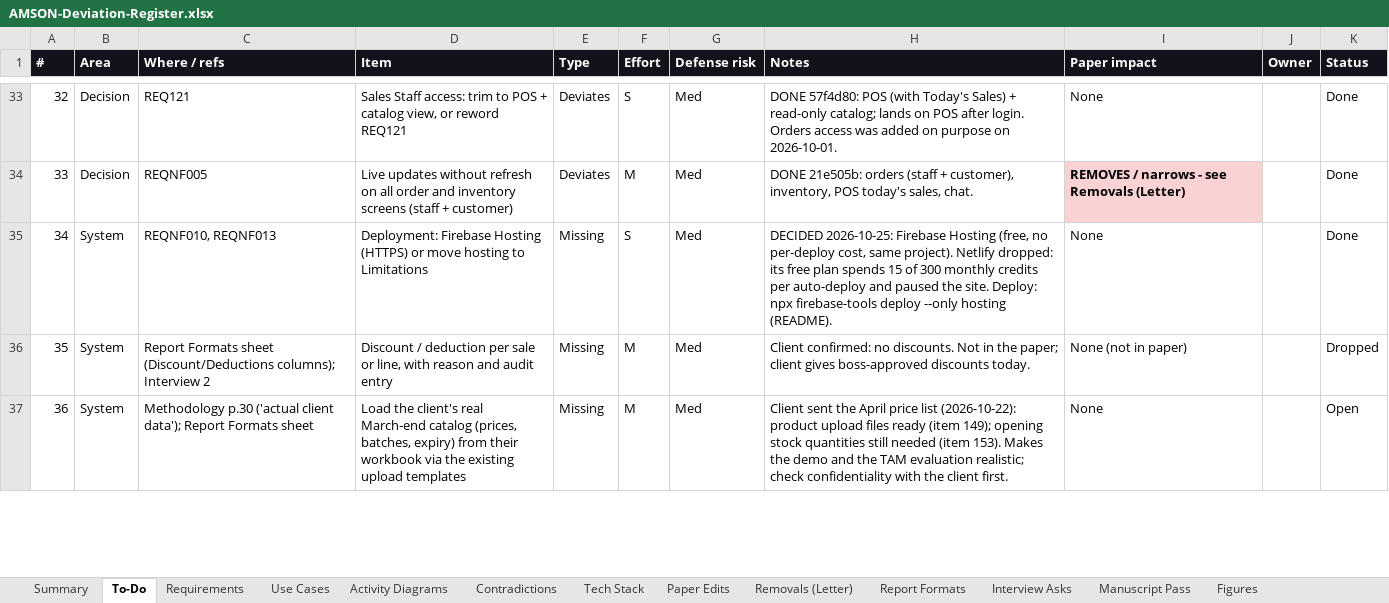
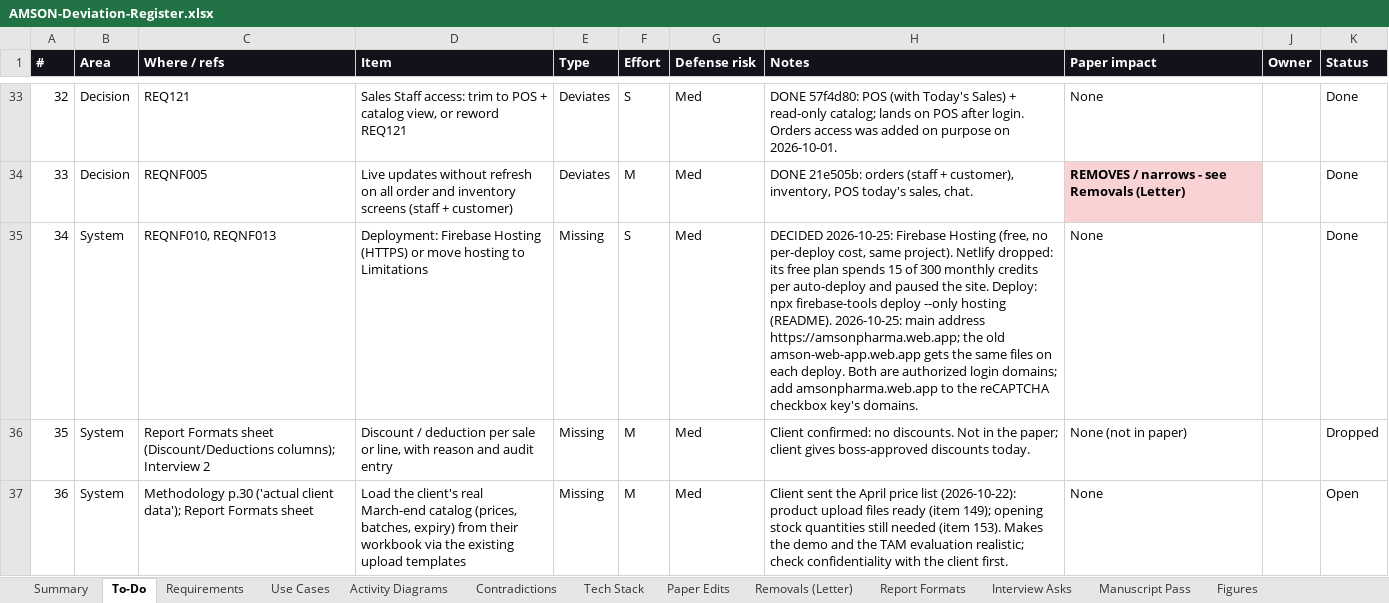
Before and after one commit to phobiaax/Amson, an Excel workbook: docs/AMSON-Deviation-Register.xlsx, sheet To-Do, drawn as a sheet; only a part is shown, gaps mark what is left out; values as stored, in another font and other column widths than the file's, no borders; charts and pictures and conditional formats not drawn; the diff names each change by its address in the sheet, - before the commit and + after, or states it on an @@ line.

Commit message:
Register: main address amsonpharma.web.app

```diff
--- a/docs/AMSON-Deviation-Register.xlsx (sheet To-Do)
+++ b/docs/AMSON-Deviation-Register.xlsx (sheet To-Do)
-H35 (Notes): …hosting (README).
+H35 (Notes): …hosting (README). 2026-10-25: main address https://amsonpharma.web.app; the old amson-web-app.web.app gets the same files on each deploy. Both are authorized login domains; add amsonpharma.web.app to the reCAPTCHA checkbox key's domains.
```
Also changed, not shown: sheet Requirements.
